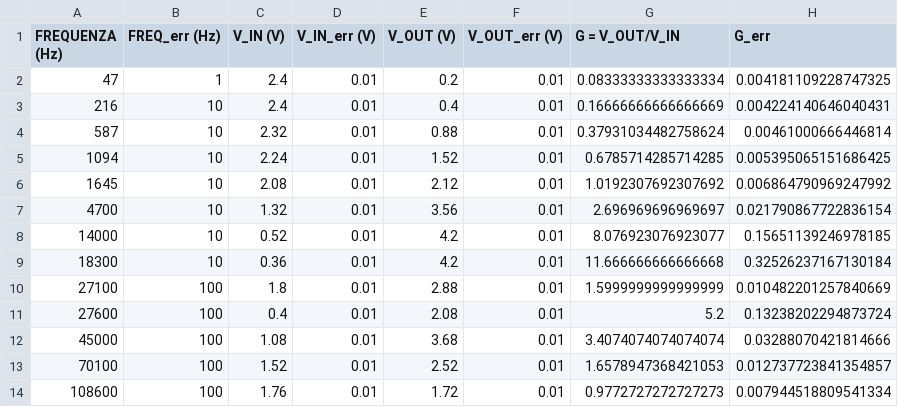
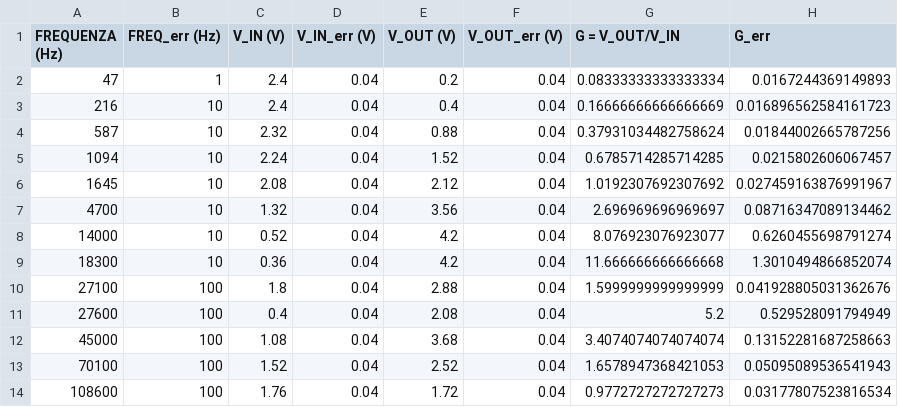
Before and after one commit to marialezia/lab3, a CSV file: esp1/cartella_dati/derivatore/tabella_der.csv, drawn as a sheet.

```diff
--- a/esp1/cartella_dati/derivatore/tabella_der.csv
+++ b/esp1/cartella_dati/derivatore/tabella_der.csv
@@ -1,14 +1,14 @@
 FREQUENZA (Hz),FREQ_err (Hz),V_IN (V),V_IN_err (V),V_OUT (V),V_OUT_err (V),G = V_OUT/V_IN,G_err
-47,1,2.4,0.01,0.2,0.01,0.08333333333333334,0.004181109228747325
-216,10,2.4,0.01,0.4,0.01,0.16666666666666669,0.004224140646040431
-587,10,2.32,0.01,0.88,0.01,0.37931034482758624,0.00461000666446814
-1094,10,2.24,0.01,1.52,0.01,0.6785714285714285,0.005395065151686425
-1645,10,2.08,0.01,2.12,0.01,1.0192307692307692,0.006864790969247992
-4700,10,1.32,0.01,3.56,0.01,2.696969696969697,0.021790867722836154
-14000,10,0.52,0.01,4.2,0.01,8.076923076923077,0.15651139246978185
-18300,10,0.36,0.01,4.2,0.01,11.666666666666668,0.32526237167130184
-27100,100,1.8,0.01,2.88,0.01,1.5999999999999999,0.010482201257840669
-27600,100,0.4,0.01,2.08,0.01,5.2,0.13238202294873724
-45000,100,1.08,0.01,3.68,0.01,3.4074074074074074,0.03288070421814666
-70100,100,1.52,0.01,2.52,0.01,1.6578947368421053,0.012737723841354857
-108600,100,1.76,0.01,1.72,0.01,0.9772727272727273,0.007944518809541334
+47,1,2.4,0.04,0.2,0.04,0.08333333333333334,0.0167244369149893
+216,10,2.4,0.04,0.4,0.04,0.16666666666666669,0.016896562584161723
+587,10,2.32,0.04,0.88,0.04,0.37931034482758624,0.01844002665787256
+1094,10,2.24,0.04,1.52,0.04,0.6785714285714285,0.0215802606067457
+1645,10,2.08,0.04,2.12,0.04,1.0192307692307692,0.027459163876991967
+4700,10,1.32,0.04,3.56,0.04,2.696969696969697,0.08716347089134462
+14000,10,0.52,0.04,4.2,0.04,8.076923076923077,0.6260455698791274
+18300,10,0.36,0.04,4.2,0.04,11.666666666666668,1.3010494866852074
+27100,100,1.8,0.04,2.88,0.04,1.5999999999999999,0.041928805031362676
+27600,100,0.4,0.04,2.08,0.04,5.2,0.529528091794949
+45000,100,1.08,0.04,3.68,0.04,3.4074074074074074,0.13152281687258663
+70100,100,1.52,0.04,2.52,0.04,1.6578947368421053,0.05095089536541943
+108600,100,1.76,0.04,1.72,0.04,0.9772727272727273,0.03177807523816534
```
Also changed, not shown: 4 other files.
